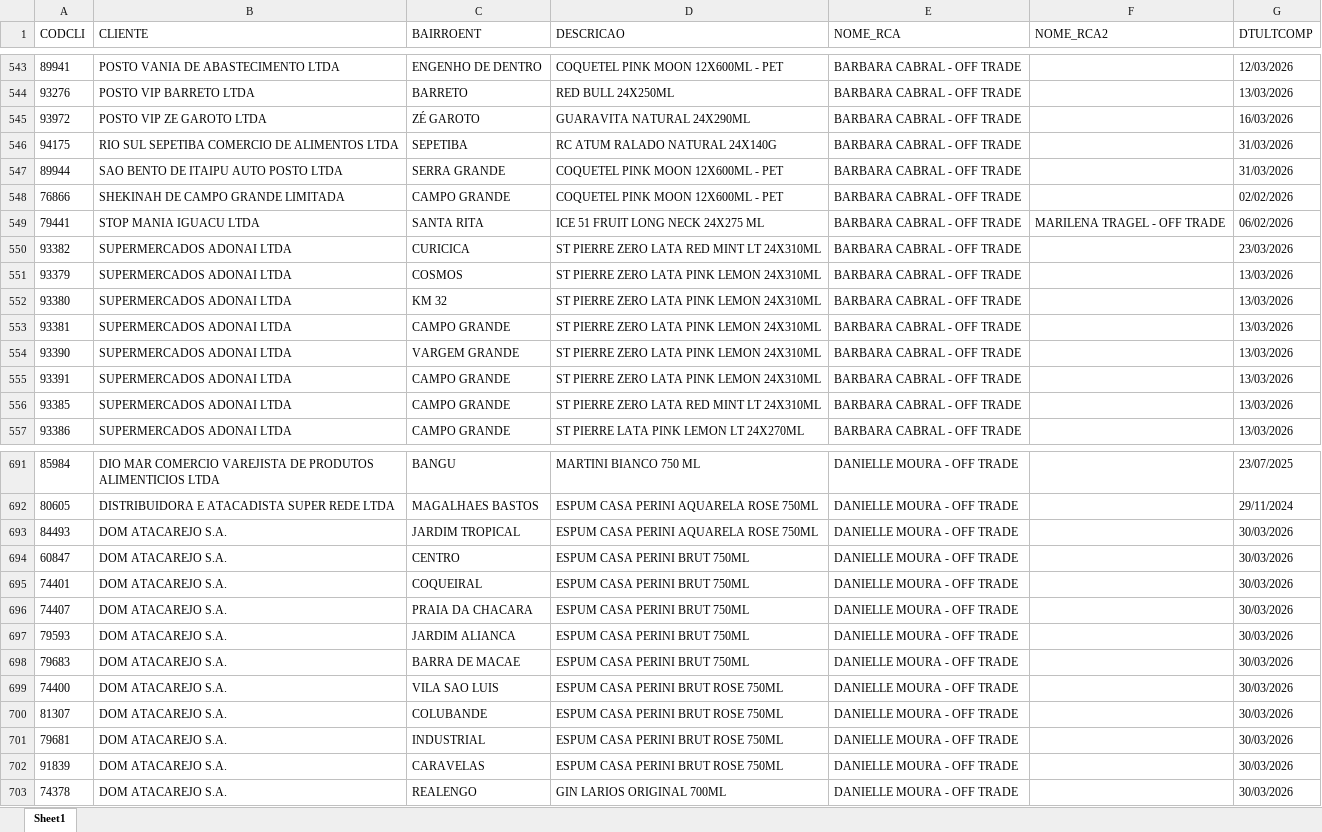
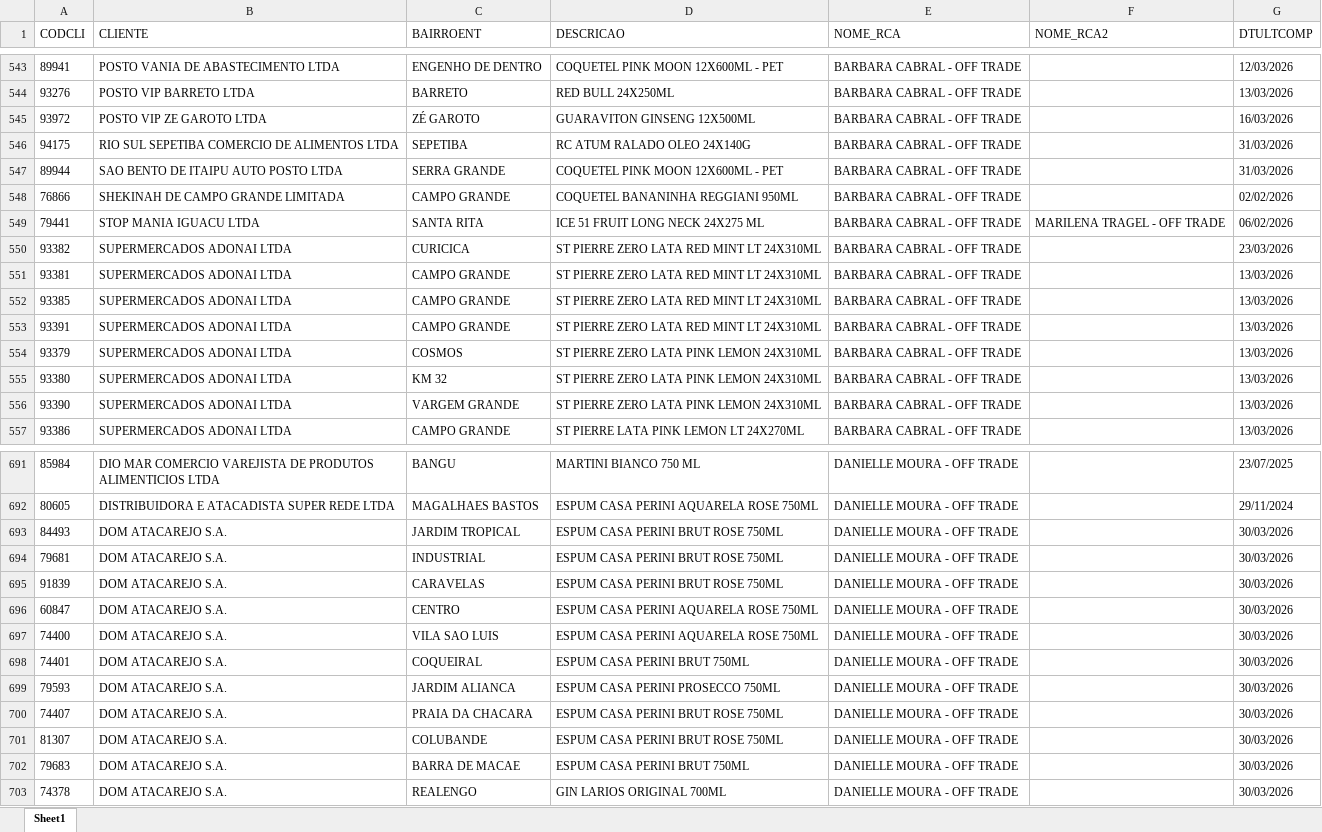
Before and after one commit to leonardocampos-cmd/offtrade, an Excel workbook: nao_positivados_04-2026.xlsx, sheet Sheet1, drawn as a sheet; only a part is shown, gaps mark what is left out; values as stored, in another font and other column widths than the file's, no borders; removed rows and columns are numbered as before the commit, all else as after; the diff covers the shown part only; the diff names each change by its address in the sheet, - before the commit and + after, or states it on an @@ line.

```diff
--- a/nao_positivados_04-2026.xlsx (sheet Sheet1)
+++ b/nao_positivados_04-2026.xlsx (sheet Sheet1)
-D545 (DESCRICAO): GUARAVITA NATURAL 24X290ML
+D545 (DESCRICAO): GUARAVITON GINSENG 12X500ML
-D546 (DESCRICAO): RC ATUM RALADO NATURAL 24X140G
+D546 (DESCRICAO): RC ATUM RALADO OLEO 24X140G
-D548 (DESCRICAO): COQUETEL PINK MOON 12X600ML - PET
+D548 (DESCRICAO): COQUETEL BANANINHA REGGIANI 950ML
+row 551: 93381 | SUPERMERCADOS ADONAI LTDA | CAMPO GRANDE | ST PIERRE ZERO LATA RED MINT LT 24X310ML | BARBARA CABRAL - OFF TRADE |  | 13/03/2026
@@ row 556 moved to row 552: 93385 @@
+row 553: 93391 | SUPERMERCADOS ADONAI LTDA | CAMPO GRANDE | ST PIERRE ZERO LATA RED MINT LT 24X310ML | BARBARA CABRAL - OFF TRADE |  | 13/03/2026
-row 553: 93381 | SUPERMERCADOS ADONAI LTDA | CAMPO GRANDE | ST PIERRE ZERO LATA PINK LEMON 24X310ML | BARBARA CABRAL - OFF TRADE |  | 13/03/2026
-row 555: 93391 | SUPERMERCADOS ADONAI LTDA | CAMPO GRANDE | ST PIERRE ZERO LATA PINK LEMON 24X310ML | BARBARA CABRAL - OFF TRADE |  | 13/03/2026
-D693 (DESCRICAO): ESPUM CASA PERINI AQUARELA ROSE 750ML
+D693 (DESCRICAO): ESPUM CASA PERINI BRUT ROSE 750ML
-row 694: 60847 | DOM ATACAREJO S.A. | CENTRO | ESPUM CASA PERINI BRUT 750ML | DANIELLE MOURA - OFF TRADE |  | 30/03/2026
-row 696: 74407 | DOM ATACAREJO S.A. | PRAIA DA CHACARA | ESPUM CASA PERINI BRUT 750ML | DANIELLE MOURA - OFF TRADE |  | 30/03/2026
-row 697: 79593 | DOM ATACAREJO S.A. | JARDIM ALIANCA | ESPUM CASA PERINI BRUT 750ML | DANIELLE MOURA - OFF TRADE |  | 30/03/2026
-row 699: 74400 | DOM ATACAREJO S.A. | VILA SAO LUIS | ESPUM CASA PERINI BRUT ROSE 750ML | DANIELLE MOURA - OFF TRADE |  | 30/03/2026
+row 696: 60847 | DOM ATACAREJO S.A. | CENTRO | ESPUM CASA PERINI AQUARELA ROSE 750ML | DANIELLE MOURA - OFF TRADE |  | 30/03/2026
+row 697: 74400 | DOM ATACAREJO S.A. | VILA SAO LUIS | ESPUM CASA PERINI AQUARELA ROSE 750ML | DANIELLE MOURA - OFF TRADE |  | 30/03/2026
@@ row 695 moved to row 698: 74401 @@
+row 699: 79593 | DOM ATACAREJO S.A. | JARDIM ALIANCA | ESPUM CASA PERINI PROSECCO 750ML | DANIELLE MOURA - OFF TRADE |  | 30/03/2026
+row 700: 74407 | DOM ATACAREJO S.A. | PRAIA DA CHACARA | ESPUM CASA PERINI BRUT ROSE 750ML | DANIELLE MOURA - OFF TRADE |  | 30/03/2026
@@ row 700 moved to row 701: 81307 @@
@@ row 698 moved to row 702: 79683 @@
```
Also changed, not shown: 23 added rows, 24 removed rows, 7 moved rows and 611 edited cells elsewhere in this sheet, 2 other files.
